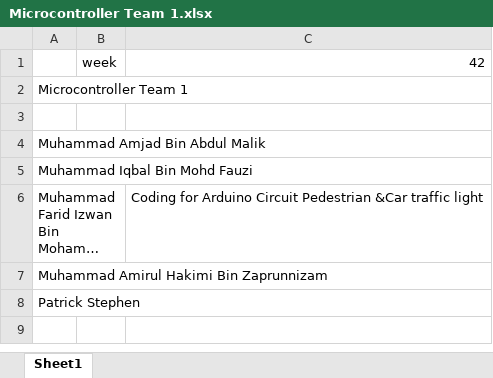
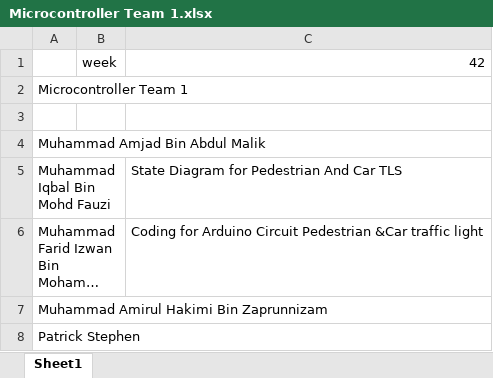
Before and after one commit to Microcontroller-Team-1/winter20-21, an Excel workbook: Microcontroller Team 1.xlsx, sheet Sheet1, drawn as a sheet; long unchanged cells end in …; values as stored, in another font and other column widths than the file's, no borders; the diff names each change by its address in the sheet, - before the commit and + after, or states it on an @@ line.

Commit message:
Update Microcontroller Team 1.xlsx

```diff
--- a/Microcontroller Team 1.xlsx (sheet Sheet1)
+++ b/Microcontroller Team 1.xlsx (sheet Sheet1)
-C5: (empty)
+C5: State Diagram for Pedestrian And Car TLS
```
